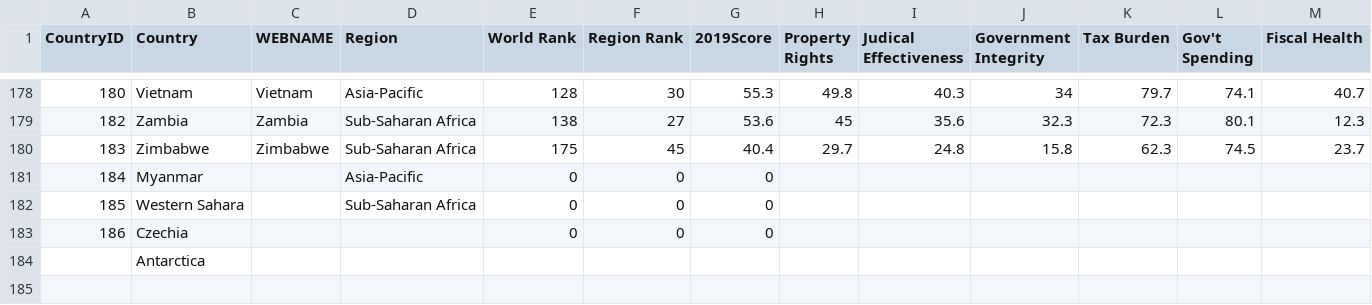
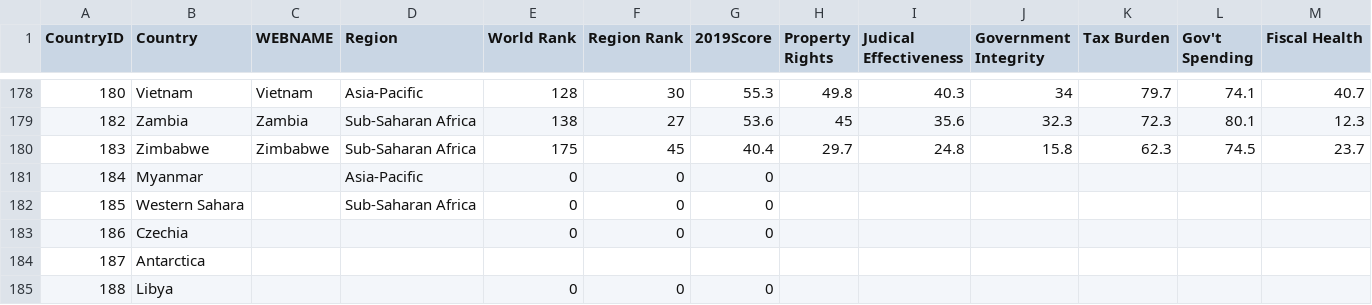
Before and after one commit to Zixi0407/ass2, a CSV file: economic_freedom_index2019_data.csv, drawn as a sheet; only a part is shown, gaps mark what is left out; rows hold the shown columns only; the diff names each change by its address in the sheet, - before the commit and + after, or states it on an @@ line.

Commit message:
Update economic_freedom_index2019_data.csv

```diff
--- a/economic_freedom_index2019_data.csv
+++ b/economic_freedom_index2019_data.csv
-A184 (CountryID): (empty)
+A184 (CountryID): 187
+row 185: 188 | Libya |  |  | 0 | 0 | 0
```
